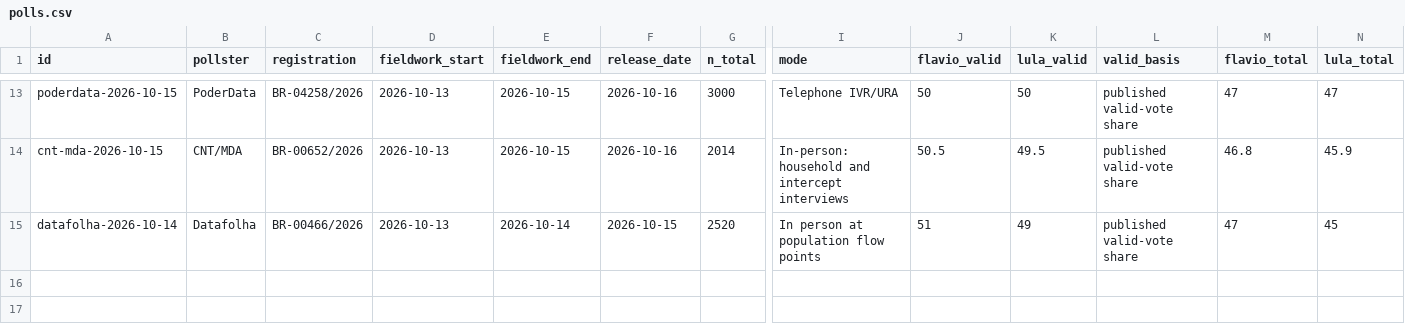
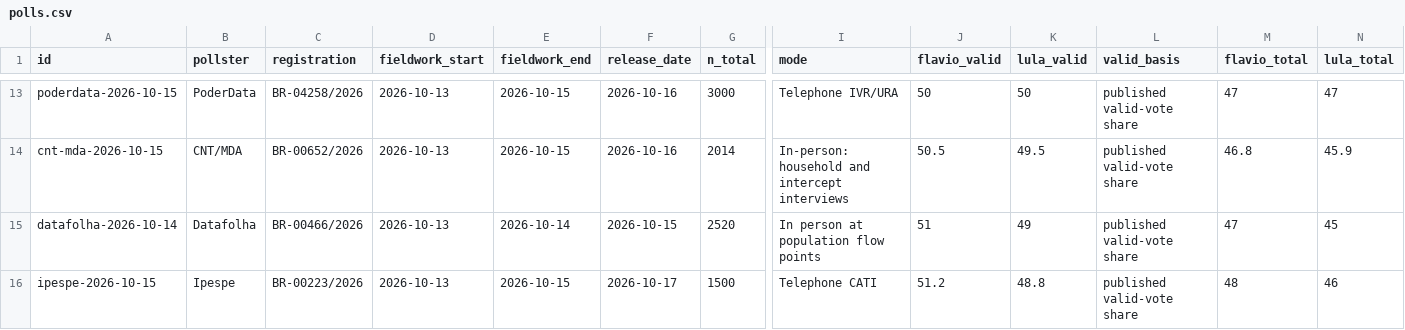
Before and after one commit to aggasuk/research-home, a CSV file: site/brazil-runoff/polls.csv, drawn as a sheet; only a part is shown, gaps mark what is left out; rows hold the shown columns only; the diff names each change by its address in the sheet, - before the commit and + after, or states it on an @@ line.

Commit message:
Update verified Brazil runoff polling snapshot

```diff
--- a/site/brazil-runoff/polls.csv
+++ b/site/brazil-runoff/polls.csv
+row 16: ipespe-2026-10-15 | Ipespe | BR-00223/2026 | 2026-10-13 | 2026-10-15 | 2026-10-17 | 1500 | Telephone CATI | 51.2 | 48.8 | published valid-vote share | 48 | 46
```
Also changed, not shown: 3 other files.
